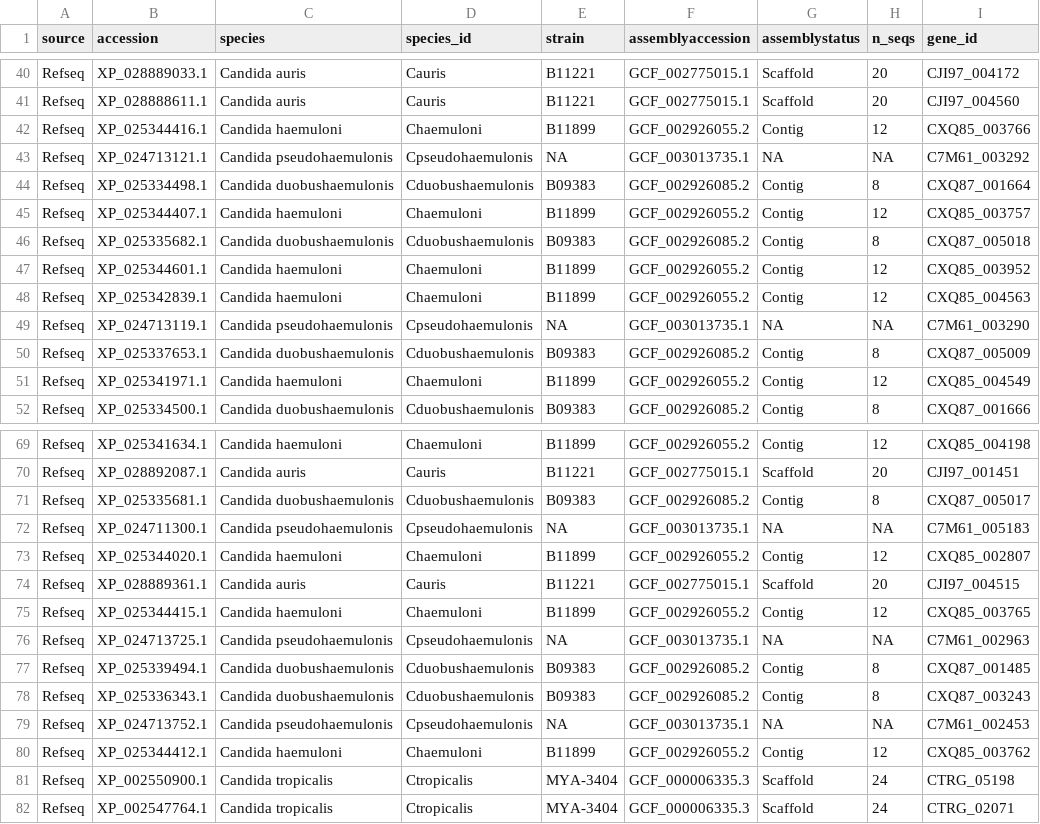
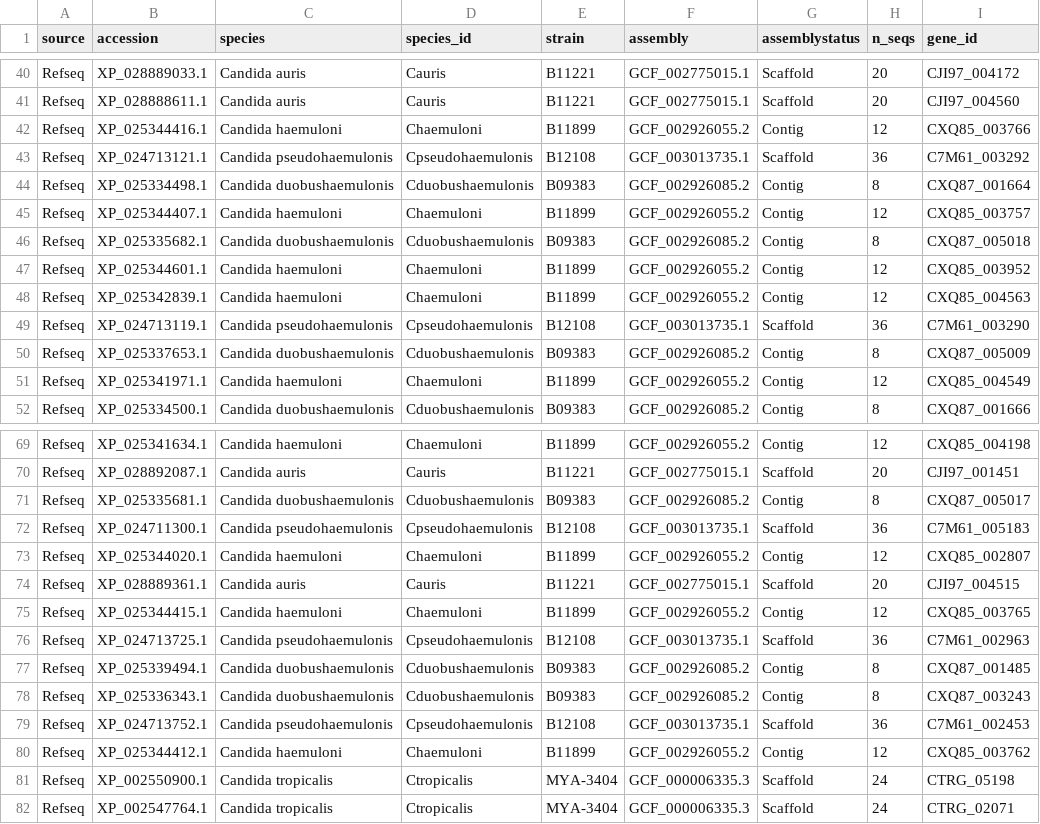
Before and after one commit to binhe-lab/C037-Cand-auris-adhesin, a TSV file: 02-case-studies/02-blast/output/XP_028889033_homologs_chr_loc.tsv, drawn as a sheet; only a part is shown, gaps mark what is left out; the diff covers the shown part only; the diff names each change by its address in the sheet, - before the commit and + after, or states it on an @@ line.

```diff
--- a/02-case-studies/02-blast/output/XP_028889033_homologs_chr_loc.tsv
+++ b/02-case-studies/02-blast/output/XP_028889033_homologs_chr_loc.tsv
-F1: assemblyaccession
+F1: assembly
-E43 (strain): NA
+E43 (strain): B12108
-G43 (assemblystatus): NA
+G43 (assemblystatus): Scaffold
-H43 (n_seqs): NA
+H43 (n_seqs): 36
-E49 (strain): NA
+E49 (strain): B12108
-G49 (assemblystatus): NA
+G49 (assemblystatus): Scaffold
-H49 (n_seqs): NA
+H49 (n_seqs): 36
-E72 (strain): NA
+E72 (strain): B12108
-G72 (assemblystatus): NA
+G72 (assemblystatus): Scaffold
-H72 (n_seqs): NA
+H72 (n_seqs): 36
-E76 (strain): NA
+E76 (strain): B12108
-G76 (assemblystatus): NA
+G76 (assemblystatus): Scaffold
-H76 (n_seqs): NA
+H76 (n_seqs): 36
-E79 (strain): NA
+E79 (strain): B12108
-G79 (assemblystatus): NA
+G79 (assemblystatus): Scaffold
-H79 (n_seqs): NA
+H79 (n_seqs): 36
```
Also changed, not shown: 4 added rows and 24 edited cells elsewhere in this file, 9 other files.
